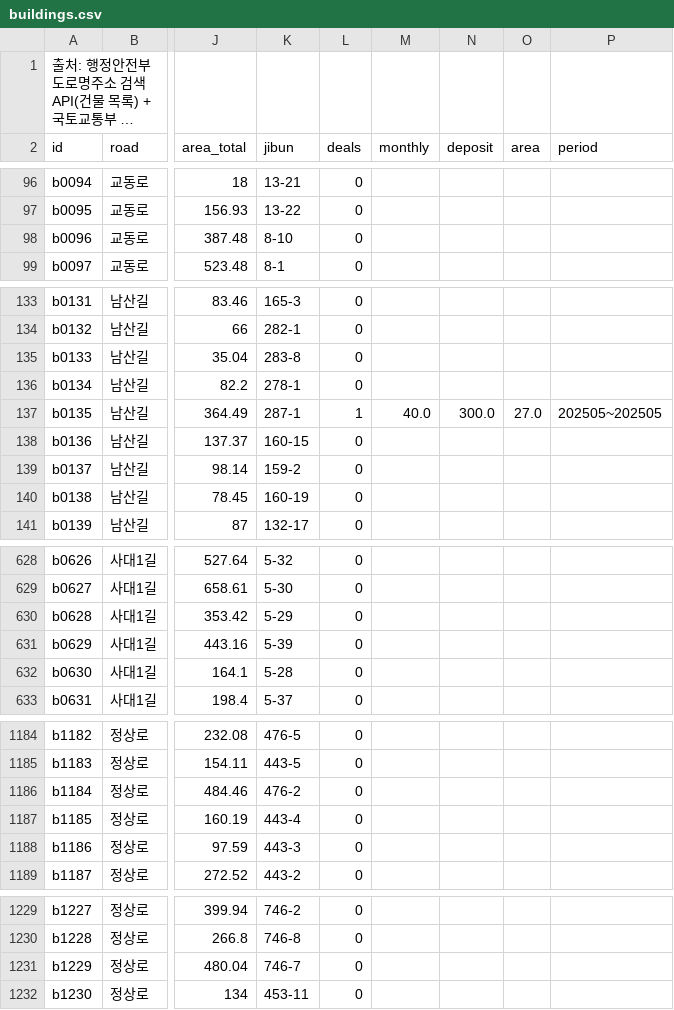
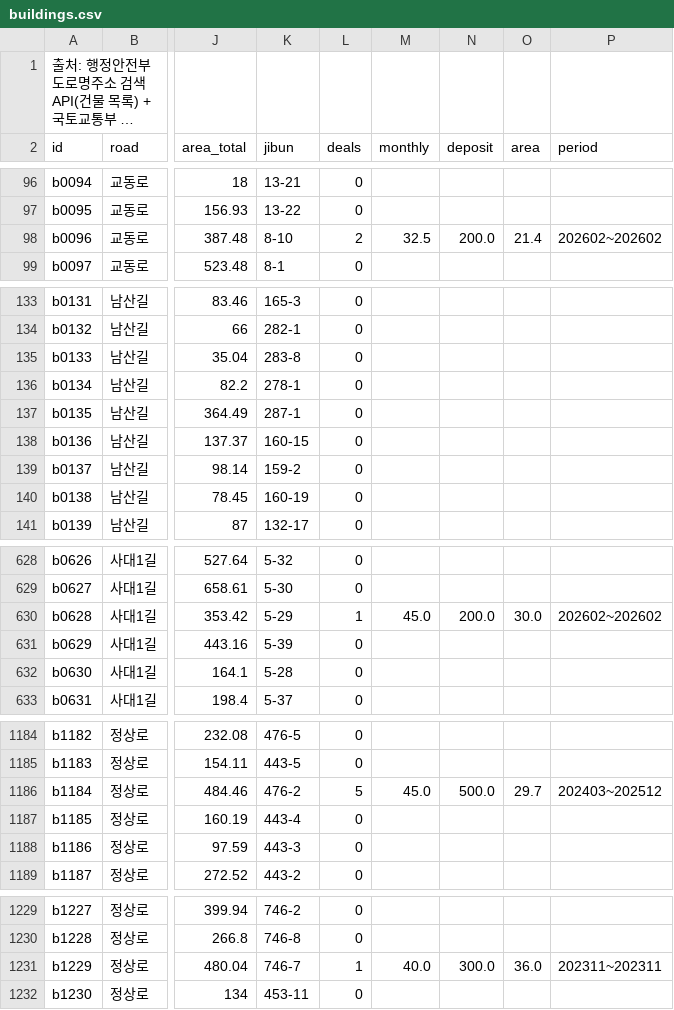
Before and after one commit to zero-to-one-minseo/jachwi-samcheok, a CSV file: data/buildings.csv, drawn as a sheet; only a part is shown, gaps mark what is left out; long unchanged cells end in …; the diff names each change by its address in the sheet, - before the commit and + after, or states it on an @@ line.

```diff
--- a/data/buildings.csv
+++ b/data/buildings.csv
-L98 (deals): 0
+L98 (deals): 2
-M98 (monthly): (empty)
+M98 (monthly): 32.5
-N98 (deposit): (empty)
+N98 (deposit): 200.0
-O98 (area): (empty)
+O98 (area): 21.4
-P98 (period): (empty)
+P98 (period): 202602~202602
-L137 (deals): 1
+L137 (deals): 0
-M137 (monthly): 40.0
+M137 (monthly): (empty)
-N137 (deposit): 300.0
+N137 (deposit): (empty)
-O137 (area): 27.0
+O137 (area): (empty)
-P137 (period): 202505~202505
+P137 (period): (empty)
-L630 (deals): 0
+L630 (deals): 1
-M630 (monthly): (empty)
+M630 (monthly): 45.0
-N630 (deposit): (empty)
+N630 (deposit): 200.0
-O630 (area): (empty)
+O630 (area): 30.0
-P630 (period): (empty)
+P630 (period): 202602~202602
-L1186 (deals): 0
+L1186 (deals): 5
-M1186 (monthly): (empty)
+M1186 (monthly): 45.0
-N1186 (deposit): (empty)
+N1186 (deposit): 500.0
-O1186 (area): (empty)
+O1186 (area): 29.7
-P1186 (period): (empty)
+P1186 (period): 202403~202512
-L1231 (deals): 0
+L1231 (deals): 1
-M1231 (monthly): (empty)
+M1231 (monthly): 40.0
-N1231 (deposit): (empty)
+N1231 (deposit): 300.0
-O1231 (area): (empty)
+O1231 (area): 36.0
-P1231 (period): (empty)
+P1231 (period): 202311~202311
```
Also changed, not shown: 2 other files.
